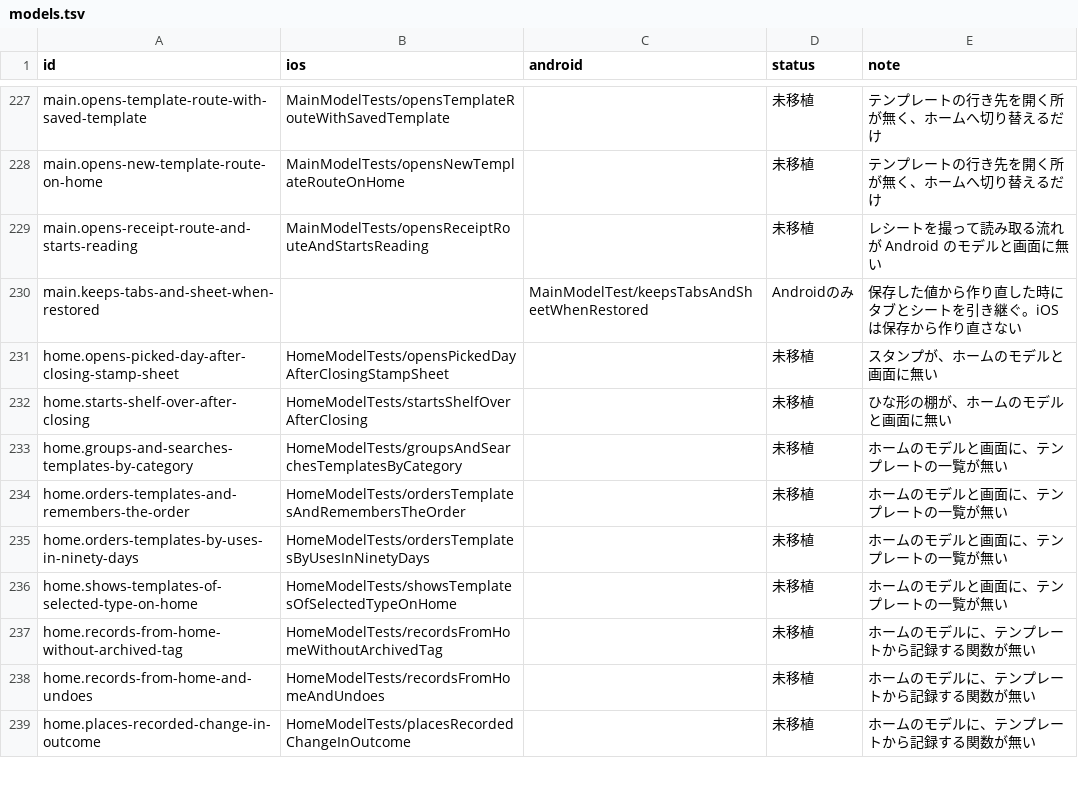
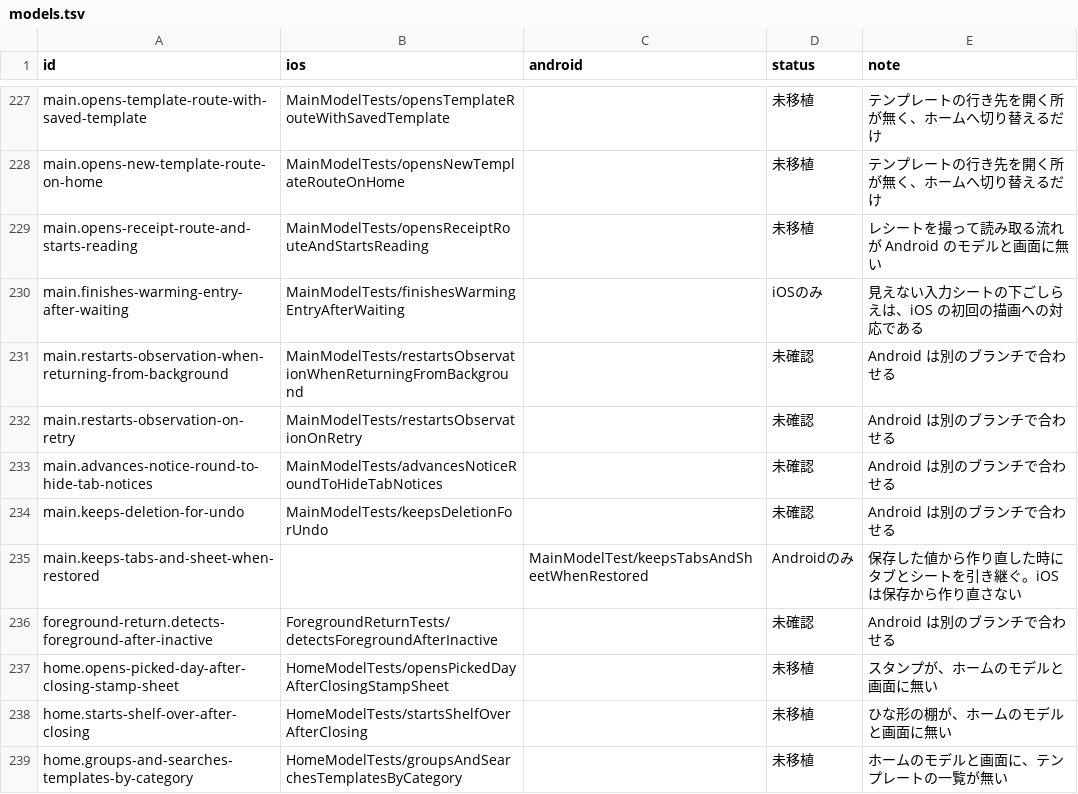
Before and after one commit to yossibank/kakeibot, a TSV file: spec/scenarios/models.tsv, drawn as a sheet; only a part is shown, gaps mark what is left out; the shorter side is filled out with more unchanged rows.

```diff
--- a/spec/scenarios/models.tsv
+++ b/spec/scenarios/models.tsv
@@ -229,3 +229,9 @@ main.opens-new-template-route-on-home	MainModelTests/opensNewTemplateRouteOnHome
 main.opens-receipt-route-and-starts-reading	MainModelTests/opensReceiptRouteAndStartsReading		未移植	レシートを撮って読み取る流れが Android のモデルと画面に無い
+main.finishes-warming-entry-after-waiting	MainModelTests/finishesWarmingEntryAfterWaiting		iOSのみ	見えない入力シートの下ごしらえは、iOS の初回の描画への対応である
+main.restarts-observation-when-returning-from-background	MainModelTests/restartsObservationWhenReturningFromBackground		未確認	Android は別のブランチで合わせる
+main.restarts-observation-on-retry	MainModelTests/restartsObservationOnRetry		未確認	Android は別のブランチで合わせる
+main.advances-notice-round-to-hide-tab-notices	MainModelTests/advancesNoticeRoundToHideTabNotices		未確認	Android は別のブランチで合わせる
+main.keeps-deletion-for-undo	MainModelTests/keepsDeletionForUndo		未確認	Android は別のブランチで合わせる
 main.keeps-tabs-and-sheet-when-restored		MainModelTest/keepsTabsAndSheetWhenRestored	Androidのみ	保存した値から作り直した時にタブとシートを引き継ぐ。iOS は保存から作り直さない
+foreground-return.detects-foreground-after-inactive	ForegroundReturnTests/detectsForegroundAfterInactive		未確認	Android は別のブランチで合わせる
 home.opens-picked-day-after-closing-stamp-sheet	HomeModelTests/opensPickedDayAfterClosingStampSheet		未移植	スタンプが、ホームのモデルと画面に無い
```
Also changed, not shown: 24 other files.
